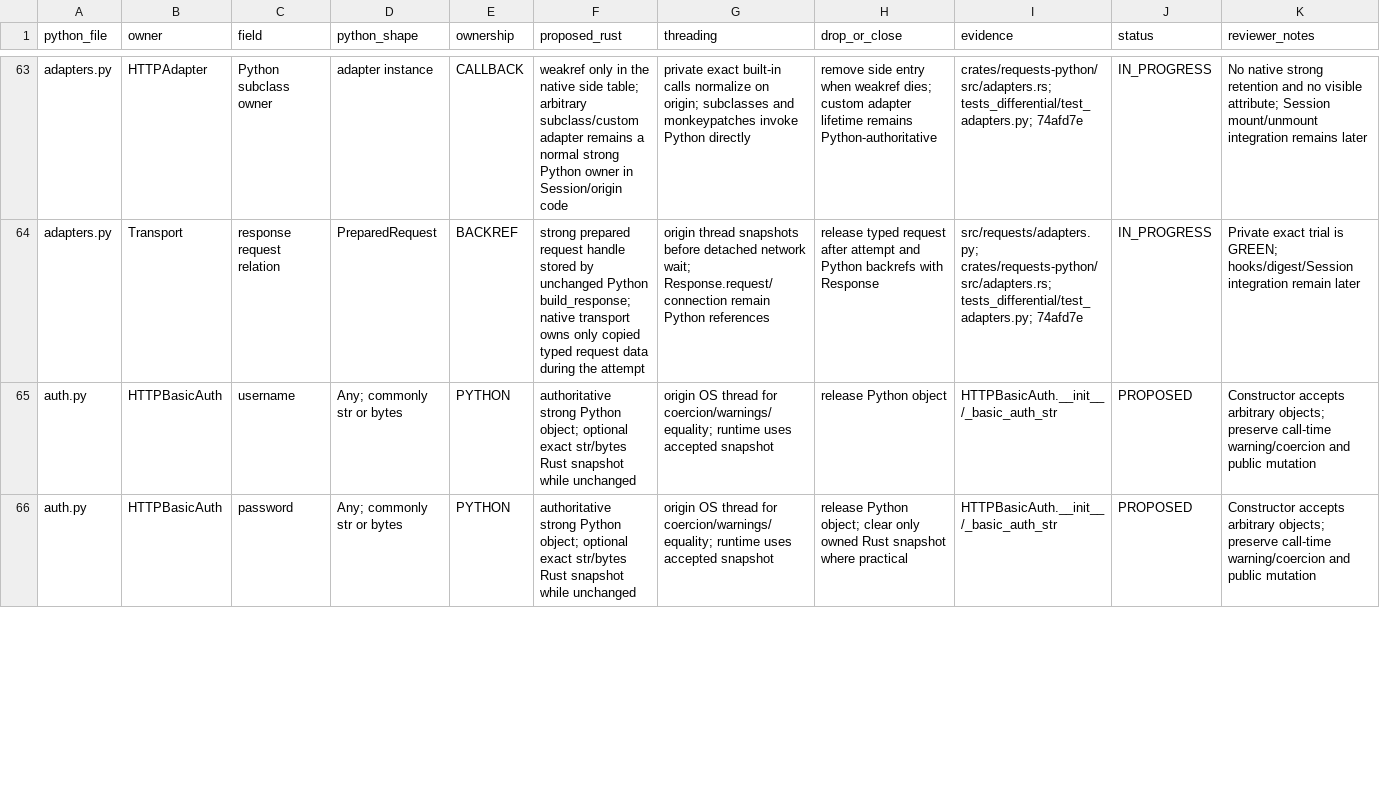
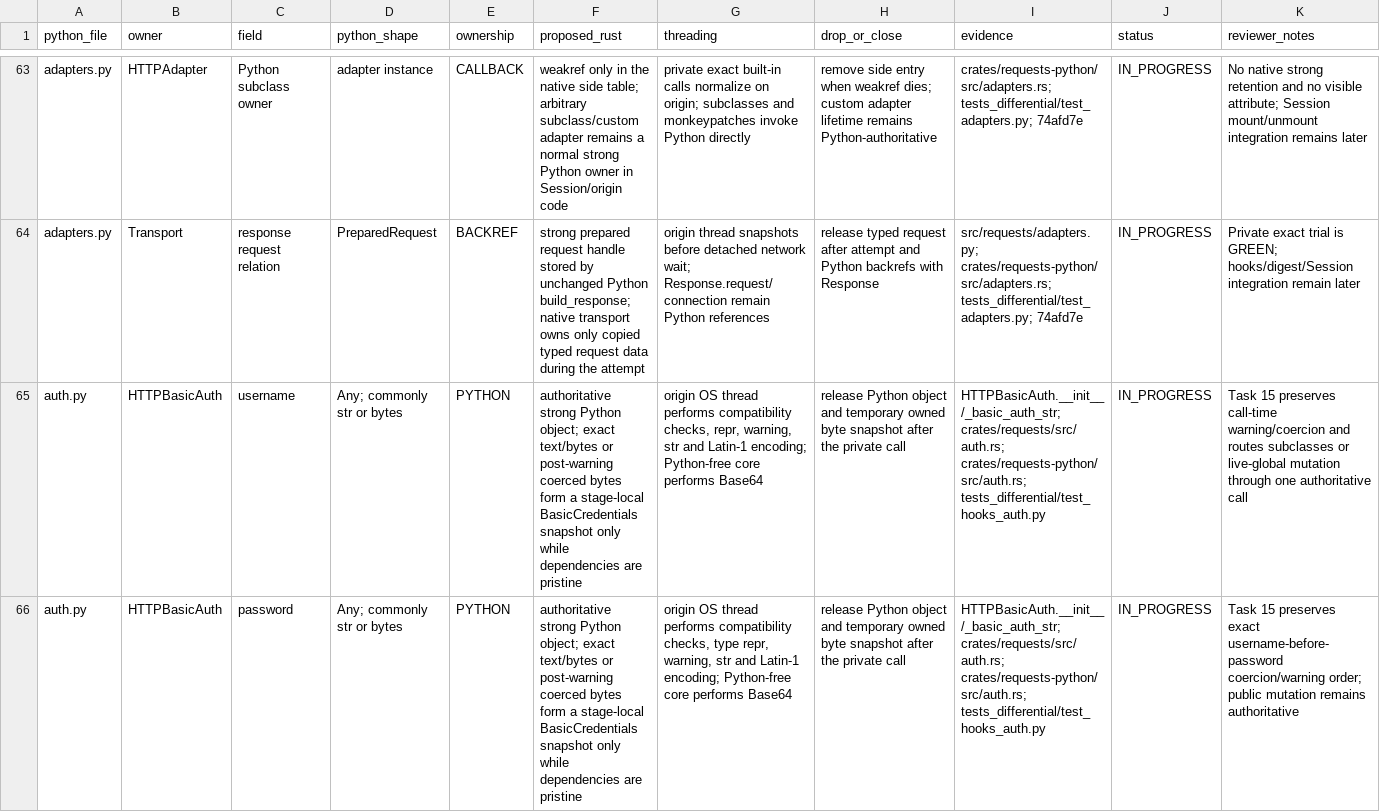
Before and after one commit to puneet-chandna/requests-native, a TSV file: LIFETIMES.tsv, drawn as a sheet; only a part is shown, gaps mark what is left out; the diff covers the shown part only; the diff names each change by its address in the sheet, - before the commit and + after, or states it on an @@ line.

Commit message:
feat: port hooks and authentication protocols

```diff
--- a/LIFETIMES.tsv
+++ b/LIFETIMES.tsv
-F65:F66 (proposed_rust): …Python object; optional exact str/bytes Rust snapshot while unchanged
+F65:F66 (proposed_rust): …Python object; exact text/bytes or post-warning coerced bytes form a stage-local BasicCredentials snapshot only while dependencies are pristine
-G65 (threading): …OS thread for coercion/warnings/equality; runtime uses accepted snapshot
+G65 (threading): …OS thread performs compatibility checks, repr, warning, str and Latin-1 encoding; Python-free core performs Base64
-H65 (drop_or_close): …Python object
+H65 (drop_or_close): …Python object and temporary owned byte snapshot after the private call
-I65:I66 (evidence): HTTPBasicAuth.__init__/_basic_auth_str
+I65:I66 (evidence): HTTPBasicAuth.__init__/_basic_auth_str; crates/requests/src/auth.rs; crates/requests-python/src/auth.rs; tests_differential/test_hooks_auth.py
-J65:J66 (status): PROPOSED
+J65:J66 (status): IN_PROGRESS
-K65 (reviewer_notes): Constructor accepts arbitrary objects; preserve call-time warning/coercion and public mutation
+K65 (reviewer_notes): Task 15 preserves call-time warning/coercion and routes subclasses or live-global mutation through one authoritative call
-G66 (threading): …OS thread for coercion/warnings/equality; runtime uses accepted snapshot
+G66 (threading): …OS thread performs compatibility checks, type repr, warning, str and Latin-1 encoding; Python-free core performs Base64
-H66 (drop_or_close): release Python object; clear only owned Rust snapshot where practical
+H66 (drop_or_close): release Python object and temporary owned byte snapshot after the private call
-K66 (reviewer_notes): Constructor accepts arbitrary objects; preserve call-time warning/coercion and public mutation
+K66 (reviewer_notes): Task 15 preserves exact username-before-password coercion/warning order; public mutation remains authoritative
```
Also changed, not shown: 63 edited cells elsewhere in this file, API_COMPATIBILITY.tsv, 10 other files.
